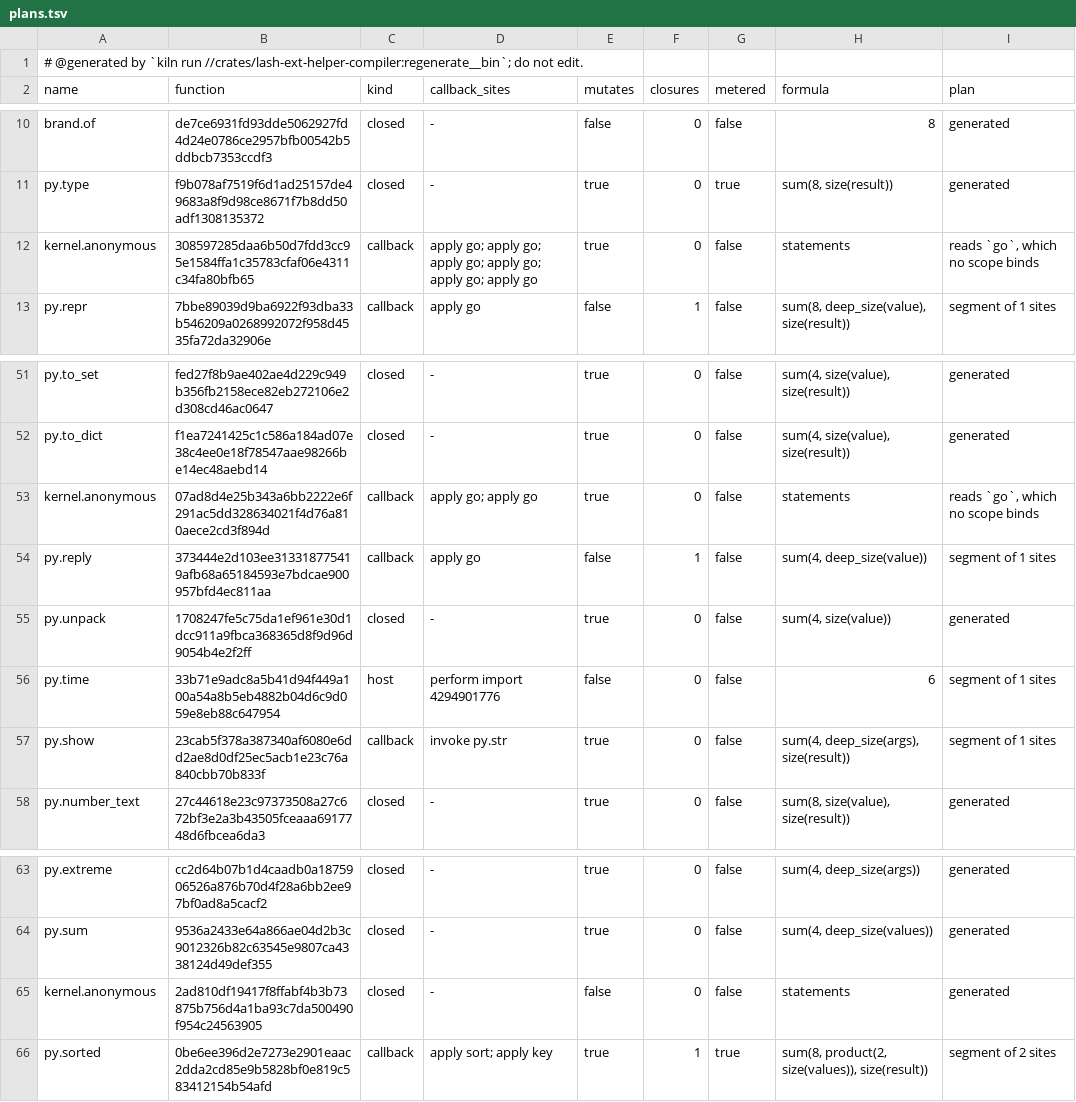
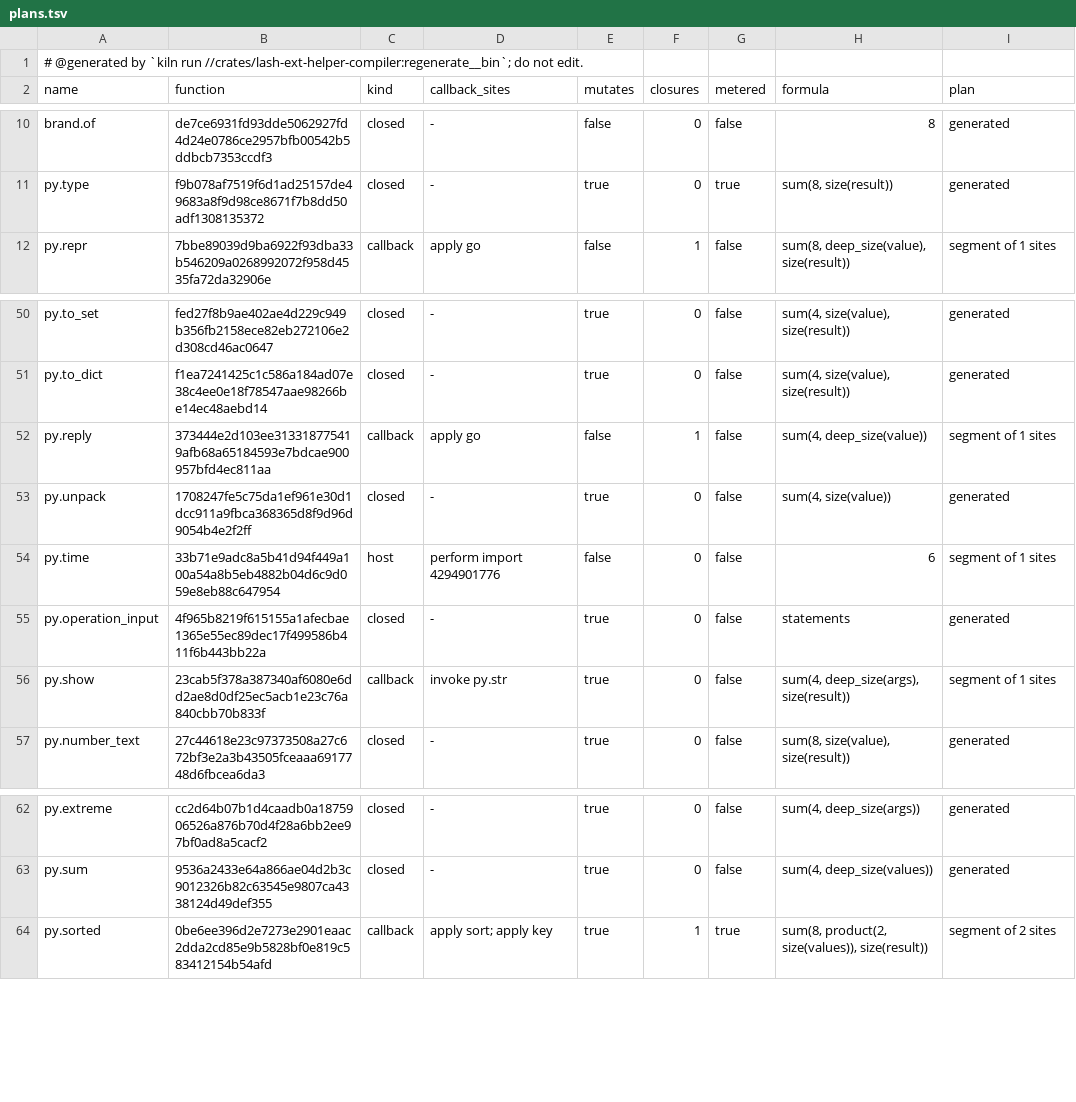
Before and after one commit to Ascending-AI/lash, a TSV file: crates/lash-ext-py-core/src/generated/plans.tsv, drawn as a sheet; only a part is shown, gaps mark what is left out.

Commit message:
Regenerate named helper plans and give facade exports one home (FIG-7157)
Generate plans from the name resolver's callable helper roots, retaining lifted closure bodies in the catalog for their factories. FIG-7109 returned those local bodies beside named definitions, so the compiler tried to emit a standalone closed promise closure without its rejected/value captures. Regenerate both dialects and the control fixture with the owning generator; discard the unused standalone closure plans.

Follow d12659's canonical rename from ts.number.parse_int to ts.number.parse_integer in the existing admission law. Only the stale spelling changes; every admission and generated-plan assertion remains intact. Seal WorkerLibraryRuntimeOps as cross-crate worker support and hide its support-only implementation, following WorkerPoolRuntimeOps and ADR 0051.

Remove duplicate facade homes and fix the lean privacy fixture to use plugins::RegistryKind, preserving the expected private-constructor refusal. Keep the one-home oracle unchanged. Integrate the entry-contract change on 4e7bb0216529 and migrate workspace consumers together. No tests are deleted, and no stored shape or version changes.

Hosts that import neutral structural types Name, Type, Signature, Param, MapType, RecordType or RecordTypeField from workflow::document now import them from lash::schema. Hosts that import EntrySchemaPolicy, EntrySchemas, TypeSchemaRefusal, TypeSchemaRefusalReason, entry_schemas, json_schema_of_type, Widening or WideningReason from vm now use lash::schema. These items require no new opt-in.

Hosts that used workflow::WorkflowEnvironmentRequest or workflow::WorkflowPublishRequest now use lash::vm. Use lash::process::RunObservation in place of the workflow and workflow::view paths, lash::tools::{OperationRoute, RouteSource} in place of the package paths, and workflow::link::LinkNamespace in place of workflow::link::Namespace. WorkerLibraryRuntimeOps is sealed runtime plumbing; hosts continue supplying content through WorkerLibrary::new.

Validation: workspace check and clippy pass. TS/Python plans 5/5; compiler recorder/control laws 5/5; worker image 1/1; home/inventory 2/2; view callers 9/9; facade 1/1; ordinary and lean UI 134/134; SQLite crash/refusal 5/5. Plugin caller proof 1/2: unchanged outer-store-fault classification assertion fails with Plugin(Package(Unavailable)); retained in the report, with no oracle change.

Closes FIG-7157

```diff
--- a/crates/lash-ext-py-core/src/generated/plans.tsv
+++ b/crates/lash-ext-py-core/src/generated/plans.tsv
@@ -11,3 +11,2 @@ brand.of	de7ce6931fd93dde5062927fd4d24e0786ce2957bfb00542b5ddbcb7353ccdf3	closed
 py.type	f9b078af7519f6d1ad25157de49683a8f9d98ce8671f7b8dd50adf1308135372	closed	-	true	0	true	sum(8, size(result))	generated
-kernel.anonymous	308597285daa6b50d7fdd3cc95e1584ffa1c35783cfaf06e4311c34fa80bfb65	callback	apply go; apply go; apply go; apply go; apply go; apply go	true	0	false	statements	reads `go`, which no scope binds
 py.repr	7bbe89039d9ba6922f93dba33b546209a0268992072f958d4535fa72da32906e	callback	apply go	false	1	false	sum(8, deep_size(value), size(result))	segment of 1 sites
@@ -52,3 +51,2 @@ py.to_set	fed27f8b9ae402ae4d229c949b356fb2158ece82eb272106e2d308cd46ac0647	close
 py.to_dict	f1ea7241425c1c586a184ad07e38c4ee0e18f78547aae98266be14ec48aebd14	closed	-	true	0	false	sum(4, size(value), size(result))	generated
-kernel.anonymous	07ad8d4e25b343a6bb2222e6f291ac5dd328634021f4d76a810aece2cd3f894d	callback	apply go; apply go	true	0	false	statements	reads `go`, which no scope binds
 py.reply	373444e2d103ee313318775419afb68a65184593e7bdcae900957bfd4ec811aa	callback	apply go	false	1	false	sum(4, deep_size(value))	segment of 1 sites
@@ -56,2 +54,3 @@ py.unpack	1708247fe5c75da1ef961e30d1dcc911a9fbca368365d8f9d96d9054b4e2f2ff	close
 py.time	33b71e9adc8a5b41d94f449a100a54a8b5eb4882b04d6c9d059e8eb88c647954	host	perform import 4294901776	false	0	false	6	segment of 1 sites
+py.operation_input	4f965b8219f615155a1afecbae1365e55ec89dec17f499586b411f6b443bb22a	closed	-	true	0	false	statements	generated
 py.show	23cab5f378a387340af6080e6dd2ae8d0df25ec5acb1e23c76a840cbb70b833f	callback	invoke py.str	true	0	false	sum(4, deep_size(args), size(result))	segment of 1 sites
@@ -64,3 +63,2 @@ py.extreme	cc2d64b07b1d4caadb0a1875906526a876b70d4f28a6bb2ee97bf0ad8a5cacf2	clos
 py.sum	9536a2433e64a866ae04d2b3c9012326b82c63545e9807ca4338124d49def355	closed	-	true	0	false	sum(4, deep_size(values))	generated
-kernel.anonymous	2ad810df19417f8ffabf4b3b73875b756d4a1ba93c7da500490f954c24563905	closed	-	false	0	false	statements	generated
 py.sorted	0be6ee396d2e7273e2901eaac2dda2cd85e9b5828bf0e819c583412154b54afd	callback	apply sort; apply key	true	1	true	sum(8, product(2, size(values)), size(result))	segment of 2 sites
```
Also changed, not shown: 33 other files.
